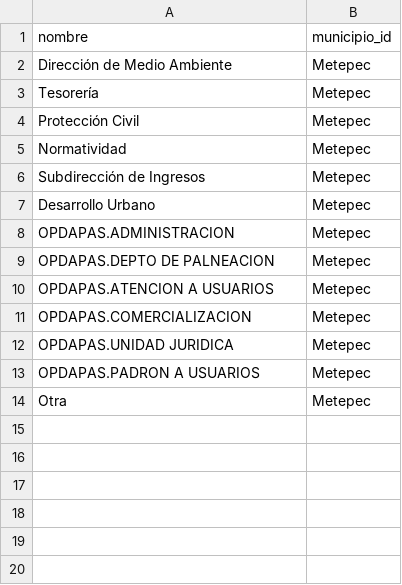
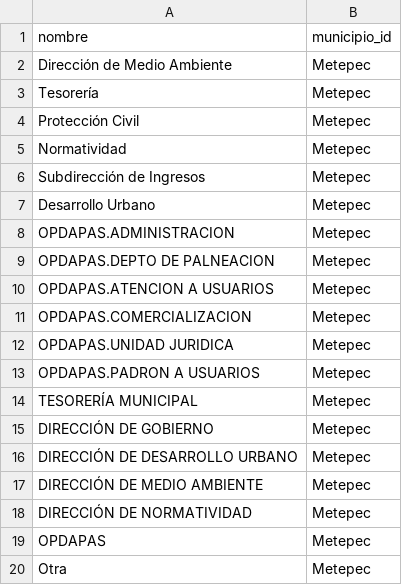
Before and after one commit to mikesaurio/mi-negocio-mx, a CSV file: lib/datasets/dependencias_metepec.csv, drawn as a sheet.

```diff
--- a/lib/datasets/dependencias_metepec.csv
+++ b/lib/datasets/dependencias_metepec.csv
@@ -13,2 +13,8 @@ OPDAPAS.UNIDAD JURIDICA,Metepec
 OPDAPAS.PADRON A USUARIOS,Metepec
+TESORERÍA MUNICIPAL,Metepec
+DIRECCIÓN DE GOBIERNO,Metepec
+DIRECCIÓN DE DESARROLLO URBANO,Metepec
+DIRECCIÓN DE MEDIO AMBIENTE,Metepec
+DIRECCIÓN DE NORMATIVIDAD,Metepec
+OPDAPAS,Metepec
 Otra,Metepec
```
Also changed, not shown: 8 other files.
